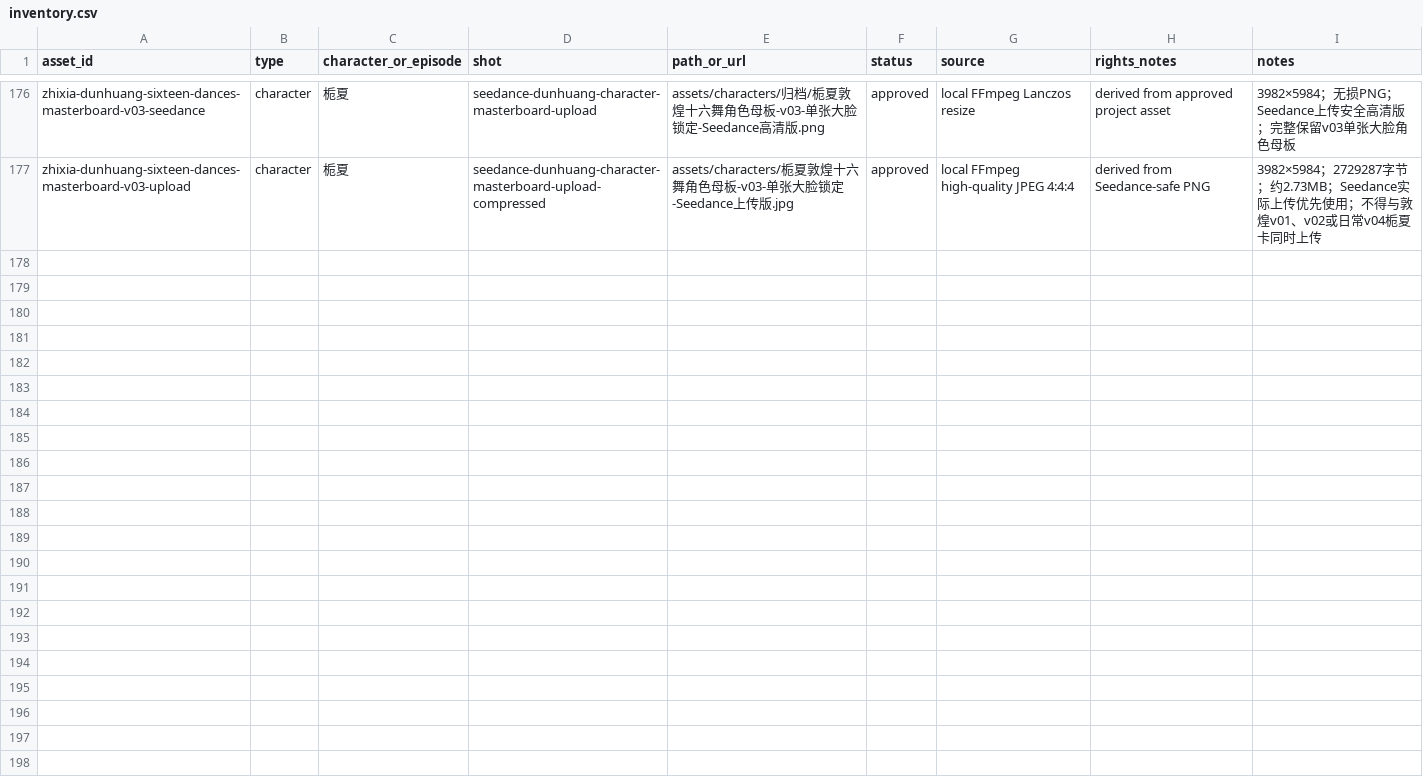
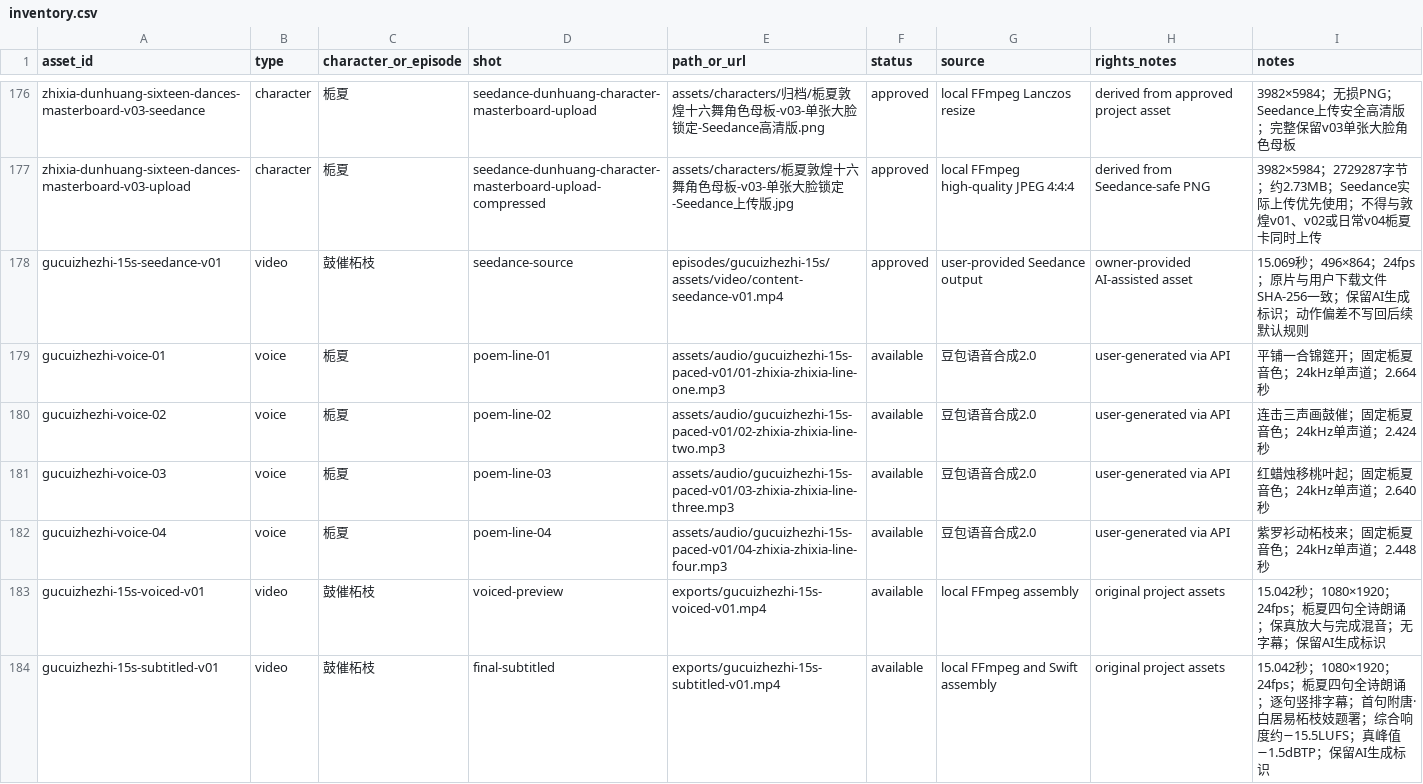
Before and after one commit to Yolo-0317/tools-workspace, a CSV file: zhixia-feihualing/assets/inventory.csv, drawn as a sheet; only a part is shown, gaps mark what is left out; the diff names each change by its address in the sheet, - before the commit and + after, or states it on an @@ line.

```diff
--- a/zhixia-feihualing/assets/inventory.csv
+++ b/zhixia-feihualing/assets/inventory.csv
+row 178: gucuizhezhi-15s-seedance-v01 | video | 鼓催柘枝 | seedance-source | episodes/gucuizhezhi-15s/assets/video/content-seedance-v01.mp4 | approved | user-provided Seedance output | owner-provided AI-assisted asset | 15.069秒；496×864；24fps；原片与用户下载文件SHA-256一致；保留AI生成标识；动作偏差不写回后续默认规则
+row 179: gucuizhezhi-voice-01 | voice | 栀夏 | poem-line-01 | assets/audio/gucuizhezhi-15s-paced-v01/01-zhixia-zhixia-line-one.mp3 | available | 豆包语音合成2.0 | user-generated via API | 平铺一合锦筵开；固定栀夏音色；24kHz单声道；2.664秒
+row 180: gucuizhezhi-voice-02 | voice | 栀夏 | poem-line-02 | assets/audio/gucuizhezhi-15s-paced-v01/02-zhixia-zhixia-line-two.mp3 | available | 豆包语音合成2.0 | user-generated via API | 连击三声画鼓催；固定栀夏音色；24kHz单声道；2.424秒
+row 181: gucuizhezhi-voice-03 | voice | 栀夏 | poem-line-03 | assets/audio/gucuizhezhi-15s-paced-v01/03-zhixia-zhixia-line-three.mp3 | available | 豆包语音合成2.0 | user-generated via API | 红蜡烛移桃叶起；固定栀夏音色；24kHz单声道；2.640秒
+row 182: gucuizhezhi-voice-04 | voice | 栀夏 | poem-line-04 | assets/audio/gucuizhezhi-15s-paced-v01/04-zhixia-zhixia-line-four.mp3 | available | 豆包语音合成2.0 | user-generated via API | 紫罗衫动柘枝来；固定栀夏音色；24kHz单声道；2.448秒
+row 183: gucuizhezhi-15s-voiced-v01 | video | 鼓催柘枝 | voiced-preview | exports/gucuizhezhi-15s-voiced-v01.mp4 | available | local FFmpeg assembly | original project assets | 15.042秒；1080×1920；24fps；栀夏四句全诗朗诵；保真放大与完成混音；无字幕；保留AI生成标识
+row 184: gucuizhezhi-15s-subtitled-v01 | video | 鼓催柘枝 | final-subtitled | exports/gucuizhezhi-15s-subtitled-v01.mp4 | available | local FFmpeg and Swift assembly | original project assets | 15.042秒；1080×1920；24fps；栀夏四句全诗朗诵；逐句竖排字幕；首句附唐·白居易柘枝妓题署；综合响度约−15.5LUFS；真峰值−1.5dBTP；保留AI生成标识
```
Also changed, not shown: 10 other files.
